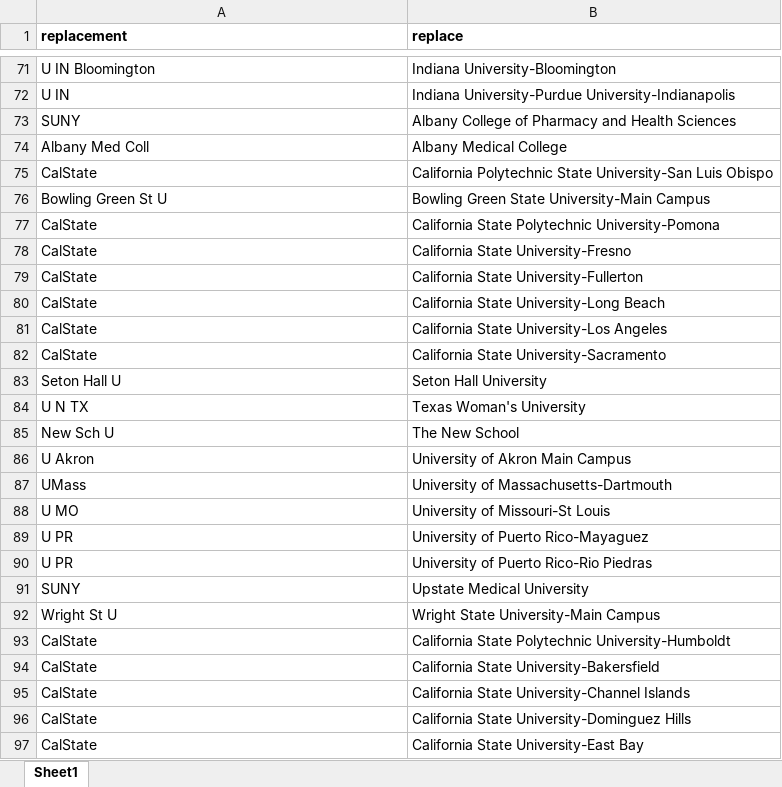
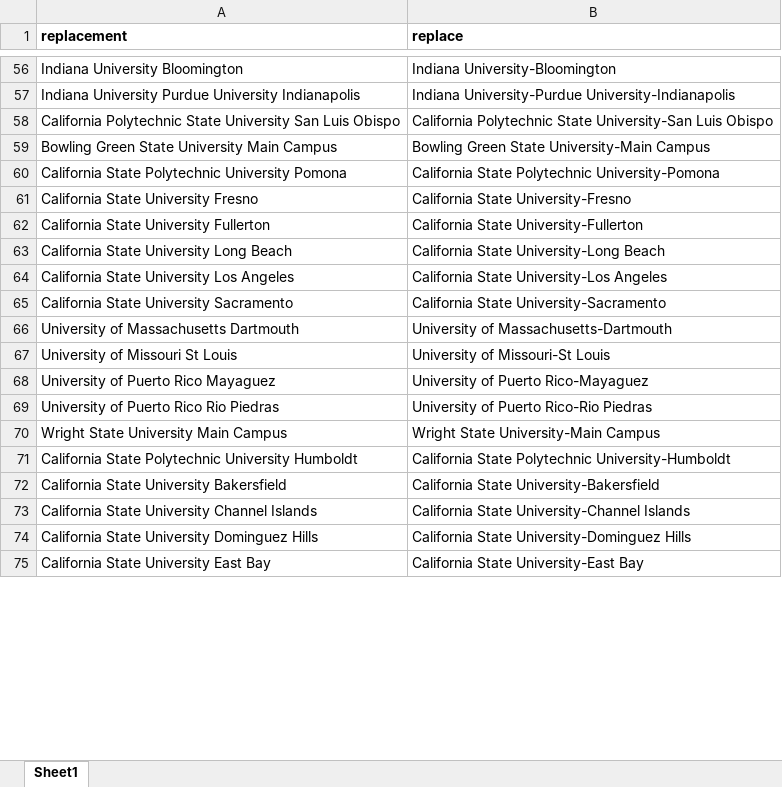
Before and after one commit to skamal23/ReviewerExtractor, an Excel workbook: codeV3/exceptions.xlsx, sheet Sheet1, drawn as a sheet; only a part is shown, gaps mark what is left out; values as stored, in another font and other column widths than the file's, no borders; charts and pictures not drawn; removed rows and columns are numbered as before the commit, all else as after; the diff covers the shown part only; the diff names each change by its address in the sheet, - before the commit and + after, or states it on an @@ line.

```diff
--- a/codeV3/exceptions.xlsx (sheet Sheet1)
+++ b/codeV3/exceptions.xlsx (sheet Sheet1)
-A56 (replacement): U IN Bloomington
+A56 (replacement): Indiana University Bloomington
-A57 (replacement): U IN
+A57 (replacement): Indiana University Purdue University Indianapolis
-row 73: SUNY | Albany College of Pharmacy and Health Sciences
-row 74: Albany Med Coll | Albany Medical College
-A58 (replacement): CalState
+A58 (replacement): California Polytechnic State University San Luis Obispo
-A59 (replacement): Bowling Green St U
+A59 (replacement): Bowling Green State University Main Campus
-A60 (replacement): CalState
+A60 (replacement): California State Polytechnic University Pomona
-A61 (replacement): CalState
+A61 (replacement): California State University Fresno
-A62 (replacement): CalState
+A62 (replacement): California State University Fullerton
-A63 (replacement): CalState
+A63 (replacement): California State University Long Beach
-A64 (replacement): CalState
+A64 (replacement): California State University Los Angeles
-A65 (replacement): CalState
+A65 (replacement): California State University Sacramento
-row 83: Seton Hall U | Seton Hall University
-row 84: U N TX | Texas Woman's University
-row 85: New Sch U | The New School
-row 86: U Akron | University of Akron Main Campus
-A66 (replacement): UMass
+A66 (replacement): University of Massachusetts Dartmouth
-A67 (replacement): U MO
+A67 (replacement): University of Missouri St Louis
-A68 (replacement): U PR
+A68 (replacement): University of Puerto Rico Mayaguez
-A69 (replacement): U PR
+A69 (replacement): University of Puerto Rico Rio Piedras
-row 91: SUNY | Upstate Medical University
-A70 (replacement): Wright St U
+A70 (replacement): Wright State University Main Campus
-A71 (replacement): CalState
+A71 (replacement): California State Polytechnic University Humboldt
-A72 (replacement): CalState
+A72 (replacement): California State University Bakersfield
-A73 (replacement): CalState
+A73 (replacement): California State University Channel Islands
-A74 (replacement): CalState
+A74 (replacement): California State University Dominguez Hills
-A75 (replacement): CalState
+A75 (replacement): California State University East Bay
```
Also changed, not shown: 39 removed rows and 53 edited cells elsewhere in this sheet, 2 other files.
